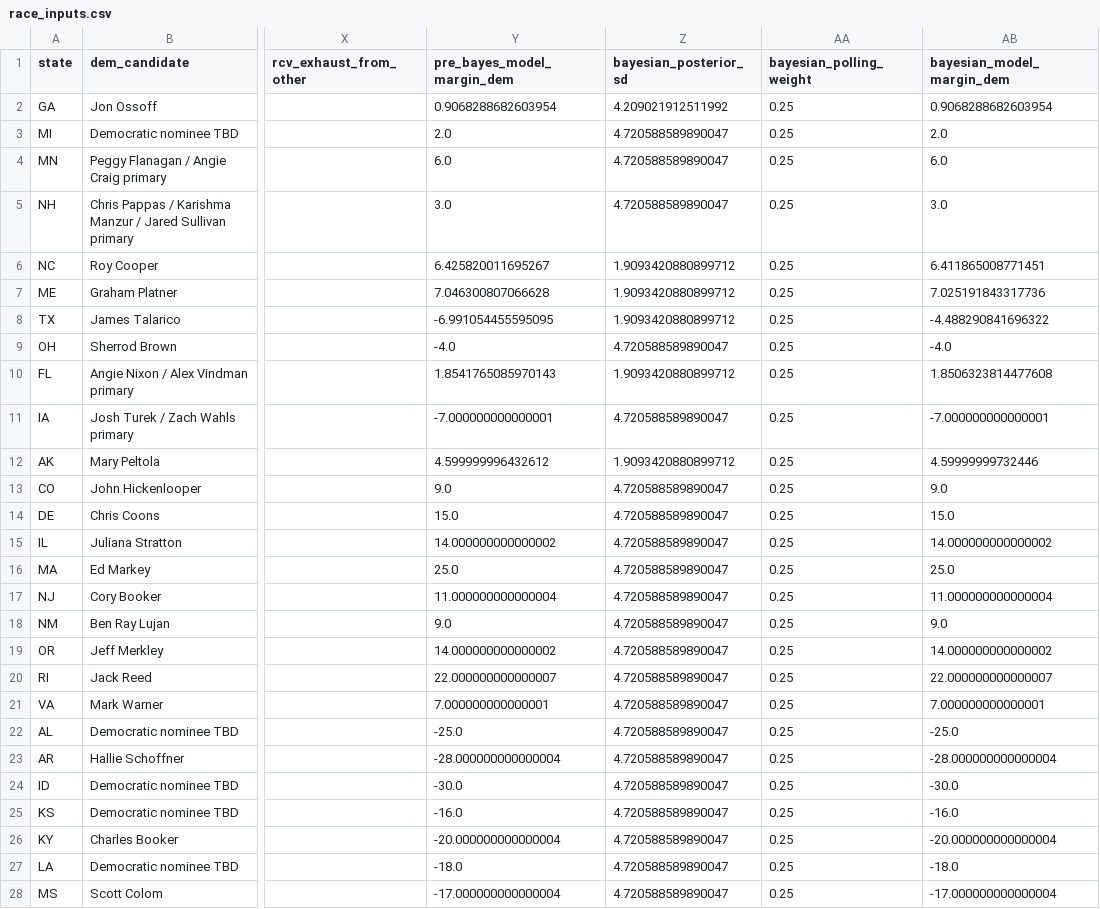
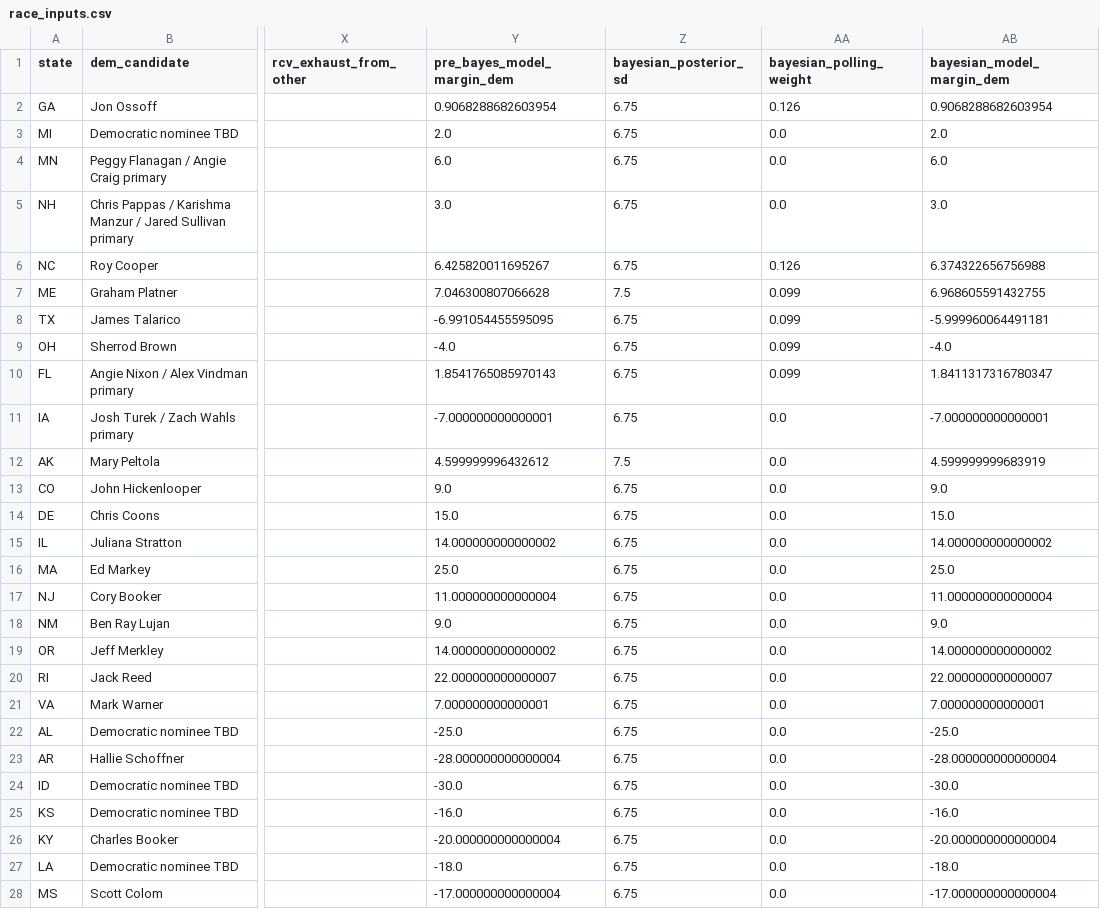
Before and after one commit to benyelin/2026-senate-model, a CSV file: inputs/race_inputs.csv, drawn as a sheet; only a part is shown, gaps mark what is left out; the diff covers the shown part only; the diff names each change by its address in the sheet, - before the commit and + after, or states it on an @@ line.

```diff
--- a/inputs/race_inputs.csv
+++ b/inputs/race_inputs.csv
-Z2 (bayesian_posterior_sd): 4.209021912511992
+Z2 (bayesian_posterior_sd): 6.75
-AA2 (bayesian_polling_weight): 0.25
+AA2 (bayesian_polling_weight): 0.126
-Z3:Z5 (bayesian_posterior_sd): 4.720588589890047
+Z3:Z5 (bayesian_posterior_sd): 6.75
-AA3:AA5 (bayesian_polling_weight): 0.25
+AA3:AA5 (bayesian_polling_weight): 0.0
-Z6 (bayesian_posterior_sd): 1.9093420880899712
+Z6 (bayesian_posterior_sd): 6.75
-AA6 (bayesian_polling_weight): 0.25
+AA6 (bayesian_polling_weight): 0.126
-AB6 (bayesian_model_margin_dem): 6.411865008771451
+AB6 (bayesian_model_margin_dem): 6.374322656756988
-Z7 (bayesian_posterior_sd): 1.9093420880899712
+Z7 (bayesian_posterior_sd): 7.5
-AA7:AA10 (bayesian_polling_weight): 0.25
+AA7:AA10 (bayesian_polling_weight): 0.099
-AB7 (bayesian_model_margin_dem): 7.025191843317736
+AB7 (bayesian_model_margin_dem): 6.968605591432755
-Z8 (bayesian_posterior_sd): 1.9093420880899712
+Z8 (bayesian_posterior_sd): 6.75
-AB8 (bayesian_model_margin_dem): -4.488290841696322
+AB8 (bayesian_model_margin_dem): -5.999960064491181
-Z9 (bayesian_posterior_sd): 4.720588589890047
+Z9 (bayesian_posterior_sd): 6.75
-Z10 (bayesian_posterior_sd): 1.9093420880899712
+Z10 (bayesian_posterior_sd): 6.75
-AB10 (bayesian_model_margin_dem): 1.8506323814477608
+AB10 (bayesian_model_margin_dem): 1.8411317316780347
-Z11 (bayesian_posterior_sd): 4.720588589890047
+Z11 (bayesian_posterior_sd): 6.75
-AA11:AA28 (bayesian_polling_weight): 0.25
+AA11:AA28 (bayesian_polling_weight): 0.0
-Z12 (bayesian_posterior_sd): 1.9093420880899712
+Z12 (bayesian_posterior_sd): 7.5
-AB12 (bayesian_model_margin_dem): 4.59999999732446
+AB12 (bayesian_model_margin_dem): 4.599999999683919
-Z13:Z28 (bayesian_posterior_sd): 4.720588589890047
+Z13:Z28 (bayesian_posterior_sd): 6.75
```
Also changed, not shown: 16 edited cells elsewhere in this file, outputs/forecast_summary.csv, outputs/race_stats.csv, 4 other files.
